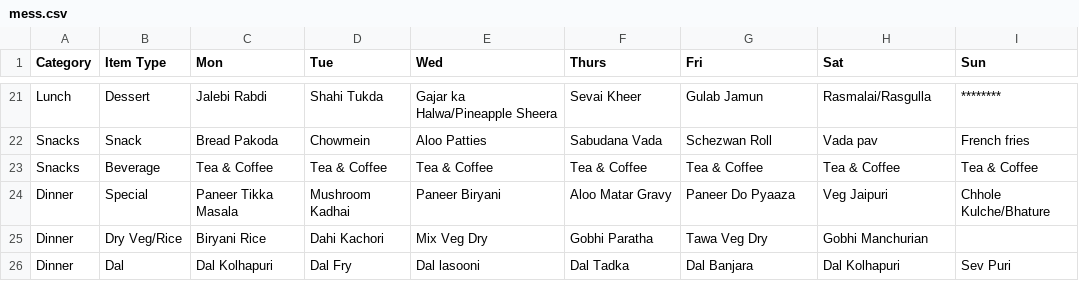
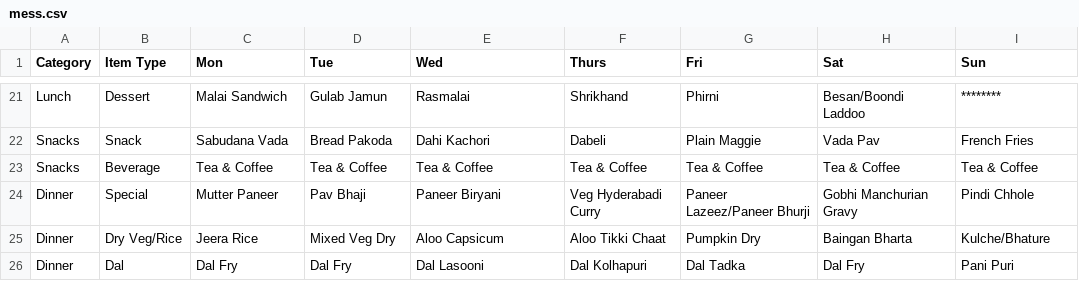
Before and after one commit to 0bx0/BPGC-mess-menu, a CSV file: mess.csv, drawn as a sheet; only a part is shown, gaps mark what is left out; the diff covers the shown part only; the diff names each change by its address in the sheet, - before the commit and + after, or states it on an @@ line.

```diff
--- a/mess.csv
+++ b/mess.csv
-C21 (Mon): Jalebi Rabdi
+C21 (Mon): Malai Sandwich
-D21 (Tue): Shahi Tukda
+D21 (Tue): Gulab Jamun
-E21 (Wed): Gajar ka Halwa/Pineapple Sheera
+E21 (Wed): Rasmalai
-F21 (Thurs): Sevai Kheer
+F21 (Thurs): Shrikhand
-G21 (Fri): Gulab Jamun
+G21 (Fri): Phirni
-H21 (Sat): Rasmalai/Rasgulla
+H21 (Sat): Besan/Boondi Laddoo
-C22 (Mon): Bread Pakoda
+C22 (Mon): Sabudana Vada
-D22 (Tue): Chowmein
+D22 (Tue): Bread Pakoda
-E22 (Wed): Aloo Patties
+E22 (Wed): Dahi Kachori
-F22 (Thurs): Sabudana Vada
+F22 (Thurs): Dabeli
-G22 (Fri): Schezwan Roll
+G22 (Fri): Plain Maggie
-H22 (Sat): Vada pav
+H22 (Sat): Vada Pav
-I22 (Sun): French fries
+I22 (Sun): French Fries
-C24 (Mon): Paneer Tikka Masala
+C24 (Mon): Mutter Paneer
-D24 (Tue): Mushroom Kadhai
+D24 (Tue): Pav Bhaji
-F24 (Thurs): Aloo Matar Gravy
+F24 (Thurs): Veg Hyderabadi Curry
-G24 (Fri): Paneer Do Pyaaza
+G24 (Fri): Paneer Lazeez/Paneer Bhurji
-H24 (Sat): Veg Jaipuri
+H24 (Sat): Gobhi Manchurian Gravy
-I24 (Sun): Chhole Kulche/Bhature
+I24 (Sun): Pindi Chhole
-C25 (Mon): Biryani Rice
+C25 (Mon): Jeera Rice
-D25 (Tue): Dahi Kachori
+D25 (Tue): Mixed Veg Dry
-E25 (Wed): Mix Veg Dry
+E25 (Wed): Aloo Capsicum
-F25 (Thurs): Gobhi Paratha
+F25 (Thurs): Aloo Tikki Chaat
-G25 (Fri): Tawa Veg Dry
+G25 (Fri): Pumpkin Dry
-H25 (Sat): Gobhi Manchurian
+H25 (Sat): Baingan Bharta
-I25 (Sun): (empty)
+I25 (Sun): Kulche/Bhature
-C26 (Mon): Dal Kolhapuri
+C26 (Mon): Dal Fry
-E26 (Wed): Dal lasooni
+E26 (Wed): Dal Lasooni
-F26 (Thurs): Dal Tadka
+F26 (Thurs): Dal Kolhapuri
-G26 (Fri): Dal Banjara
+G26 (Fri): Dal Tadka
-H26 (Sat): Dal Kolhapuri
+H26 (Sat): Dal Fry
-I26 (Sun): Sev Puri
+I26 (Sun): Pani Puri
```
Also changed, not shown: 58 edited cells elsewhere in this file, 2 other files.
